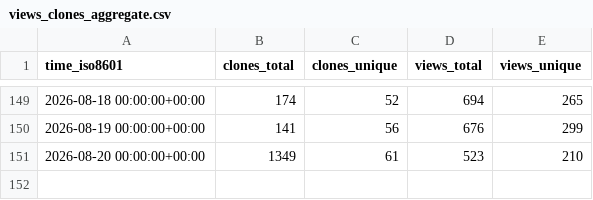
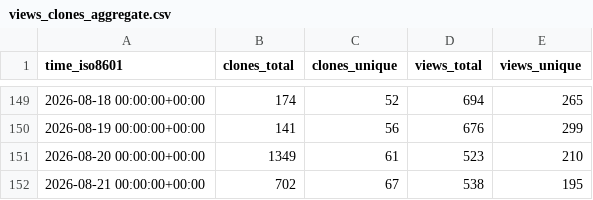
Before and after one commit to Silesian-Phoenix/bambuddy-rc522, a CSV file: maziggy/bambuddy/ghrs-data/views_clones_aggregate.csv, drawn as a sheet; only a part is shown, gaps mark what is left out; the diff names each change by its address in the sheet, - before the commit and + after, or states it on an @@ line.

```diff
--- a/maziggy/bambuddy/ghrs-data/views_clones_aggregate.csv
+++ b/maziggy/bambuddy/ghrs-data/views_clones_aggregate.csv
+row 152: 2026-08-21 00:00:00+00:00 | 702 | 67 | 538 | 195
```
Also changed, not shown: 1 other file.
